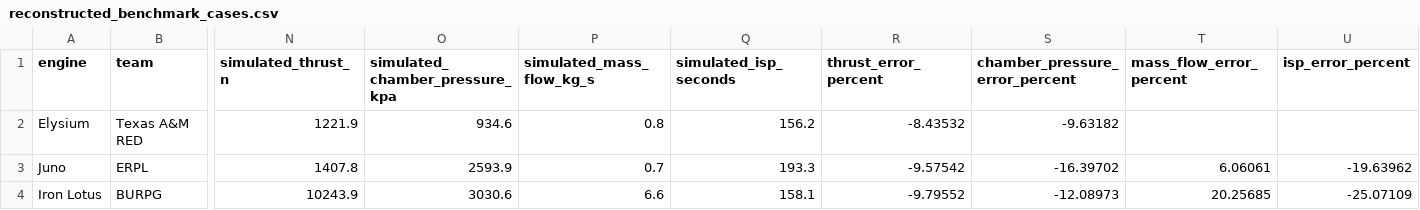
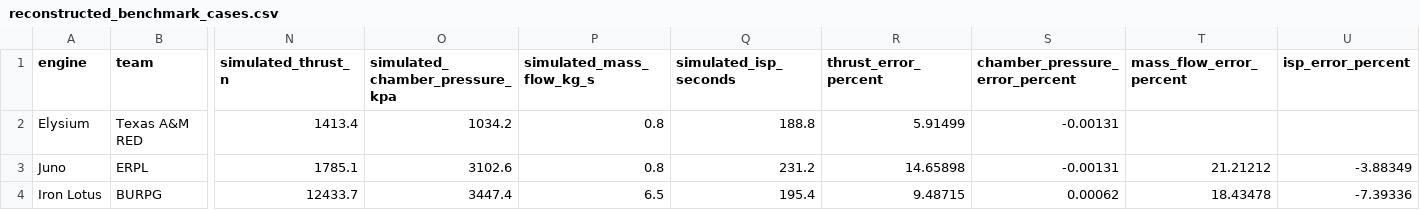
Before and after one commit to iavros/StanThrust, a CSV file: docs/data/reconstructed_benchmark_cases.csv, drawn as a sheet; only a part is shown, gaps mark what is left out; the diff names each change by its address in the sheet, - before the commit and + after, or states it on an @@ line.

```diff
--- a/docs/data/reconstructed_benchmark_cases.csv
+++ b/docs/data/reconstructed_benchmark_cases.csv
-N2 (simulated_thrust_n): 1221.9
+N2 (simulated_thrust_n): 1413.4
-O2 (simulated_chamber_pressure_kpa): 934.6
+O2 (simulated_chamber_pressure_kpa): 1034.2
-Q2 (simulated_isp_seconds): 156.2
+Q2 (simulated_isp_seconds): 188.8
-R2 (thrust_error_percent): -8.43532
+R2 (thrust_error_percent): 5.91499
-S2 (chamber_pressure_error_percent): -9.63182
+S2 (chamber_pressure_error_percent): -0.00131
-N3 (simulated_thrust_n): 1407.8
+N3 (simulated_thrust_n): 1785.1
-O3 (simulated_chamber_pressure_kpa): 2593.9
+O3 (simulated_chamber_pressure_kpa): 3102.6
-P3 (simulated_mass_flow_kg_s): 0.7
+P3 (simulated_mass_flow_kg_s): 0.8
-Q3 (simulated_isp_seconds): 193.3
+Q3 (simulated_isp_seconds): 231.2
-R3 (thrust_error_percent): -9.57542
+R3 (thrust_error_percent): 14.65898
-S3 (chamber_pressure_error_percent): -16.39702
+S3 (chamber_pressure_error_percent): -0.00131
-T3 (mass_flow_error_percent): 6.06061
+T3 (mass_flow_error_percent): 21.21212
-U3 (isp_error_percent): -19.63962
+U3 (isp_error_percent): -3.88349
-N4 (simulated_thrust_n): 10243.9
+N4 (simulated_thrust_n): 12433.7
-O4 (simulated_chamber_pressure_kpa): 3030.6
+O4 (simulated_chamber_pressure_kpa): 3447.4
-P4 (simulated_mass_flow_kg_s): 6.6
+P4 (simulated_mass_flow_kg_s): 6.5
-Q4 (simulated_isp_seconds): 158.1
+Q4 (simulated_isp_seconds): 195.4
-R4 (thrust_error_percent): -9.79552
+R4 (thrust_error_percent): 9.48715
-S4 (chamber_pressure_error_percent): -12.08973
+S4 (chamber_pressure_error_percent): 0.00062
-T4 (mass_flow_error_percent): 20.25685
+T4 (mass_flow_error_percent): 18.43478
-U4 (isp_error_percent): -25.07109
+U4 (isp_error_percent): -7.39336
```
Also changed, not shown: docs/data/feed_transient_pressure_fed.csv, docs/data/feed_transient_pump_fed.csv, 57 other files.
